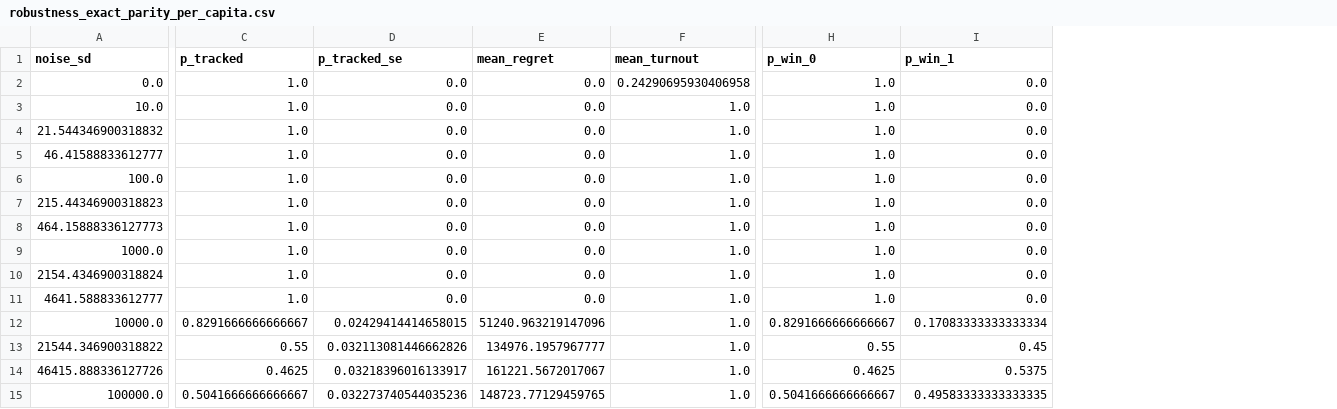
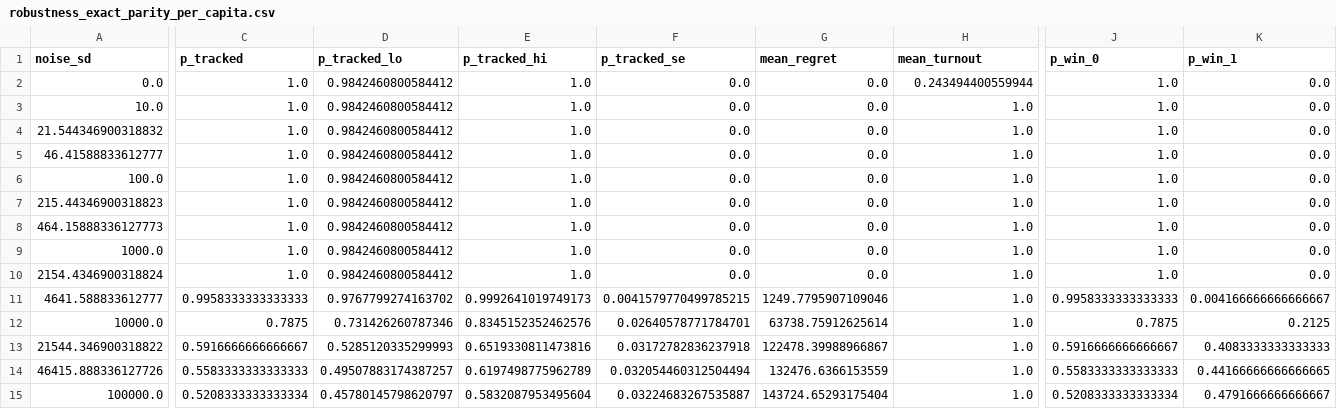
Before and after one commit to MaxGhenis/democrasim, a CSV file: docs/results/robustness_exact_parity_per_capita.csv, drawn as a sheet; only a part is shown, gaps mark what is left out; addresses are those after the commit; the diff names each change by its address in the sheet, - before the commit and + after, or states it on an @@ line.

```diff
--- a/docs/results/robustness_exact_parity_per_capita.csv
+++ b/docs/results/robustness_exact_parity_per_capita.csv
+column D (p_tracked_lo), rows 2-15: 0.9842460800584412 | 0.9842460800584412 | 0.9842460800584412 | 0.9842460800584412 | 0.9842460800584412 | 0.9842460800584412 | 0.9842460800584412 | 0.9842460800584412 | 0.9842460800584412 | 0.9767799274163702 | 0.731426260787346 | 0.5285120335299993 | 0.49507883174387257 | 0.45780145798620797
+column E (p_tracked_hi), rows 2-15: 1.0 | 1.0 | 1.0 | 1.0 | 1.0 | 1.0 | 1.0 | 1.0 | 1.0 | 0.9992641019749173 | 0.8345152352462576 | 0.6519330811473816 | 0.6197498775962789 | 0.5832087953495604
-H2 (mean_turnout): 0.24290695930406958
+H2 (mean_turnout): 0.243494400559944
-C11 (p_tracked): 1.0
+C11 (p_tracked): 0.9958333333333333
-F11 (p_tracked_se): 0.0
+F11 (p_tracked_se): 0.0041579770499785215
-G11 (mean_regret): 0.0
+G11 (mean_regret): 1249.7795907109046
-J11 (p_win_0): 1.0
+J11 (p_win_0): 0.9958333333333333
-K11 (p_win_1): 0.0
+K11 (p_win_1): 0.004166666666666667
-C12 (p_tracked): 0.8291666666666667
+C12 (p_tracked): 0.7875
-F12 (p_tracked_se): 0.02429414414658015
+F12 (p_tracked_se): 0.02640578771784701
-G12 (mean_regret): 51240.963219147096
+G12 (mean_regret): 63738.75912625614
-J12 (p_win_0): 0.8291666666666667
+J12 (p_win_0): 0.7875
-K12 (p_win_1): 0.17083333333333334
+K12 (p_win_1): 0.2125
-C13 (p_tracked): 0.55
+C13 (p_tracked): 0.5916666666666667
-F13 (p_tracked_se): 0.032113081446662826
+F13 (p_tracked_se): 0.03172782836237918
-G13 (mean_regret): 134976.1957967777
+G13 (mean_regret): 122478.39988966867
-J13 (p_win_0): 0.55
+J13 (p_win_0): 0.5916666666666667
-K13 (p_win_1): 0.45
+K13 (p_win_1): 0.4083333333333333
-C14 (p_tracked): 0.4625
+C14 (p_tracked): 0.5583333333333333
-F14 (p_tracked_se): 0.03218396016133917
+F14 (p_tracked_se): 0.032054460312504494
-G14 (mean_regret): 161221.5672017067
+G14 (mean_regret): 132476.6366153559
-J14 (p_win_0): 0.4625
+J14 (p_win_0): 0.5583333333333333
-K14 (p_win_1): 0.5375
+K14 (p_win_1): 0.44166666666666665
-C15 (p_tracked): 0.5041666666666667
+C15 (p_tracked): 0.5208333333333334
-F15 (p_tracked_se): 0.032273740544035236
+F15 (p_tracked_se): 0.03224683267535887
-G15 (mean_regret): 148723.77129459765
+G15 (mean_regret): 143724.65293175404
-J15 (p_win_0): 0.5041666666666667
+J15 (p_win_0): 0.5208333333333334
-K15 (p_win_1): 0.49583333333333335
+K15 (p_win_1): 0.4791666666666667
```
Also changed, not shown: docs/results/accuracy_sweep_measured.csv, docs/results/accuracy_sweep_toy_matched.csv, 29 other files.
